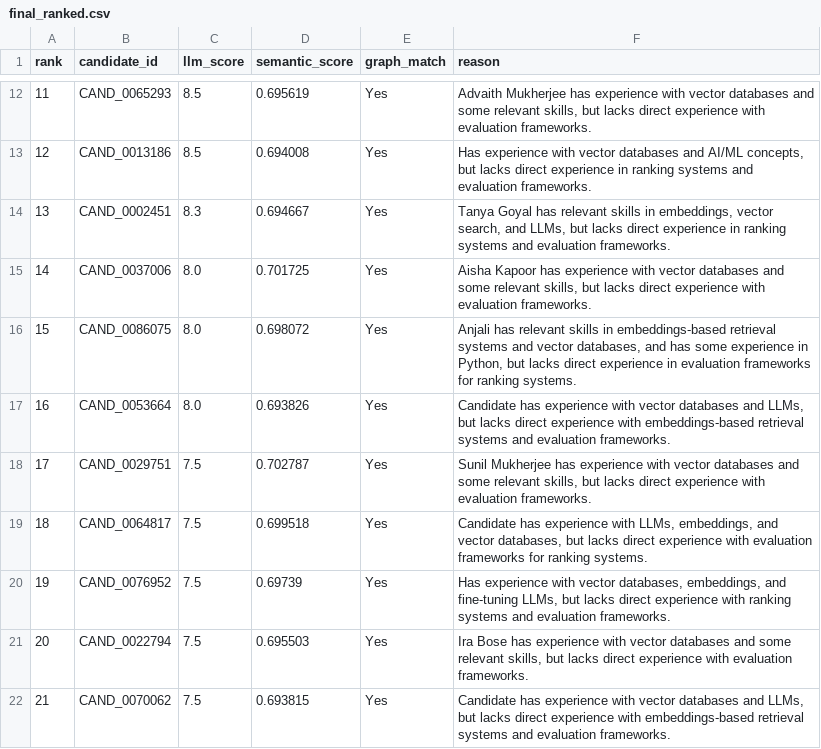
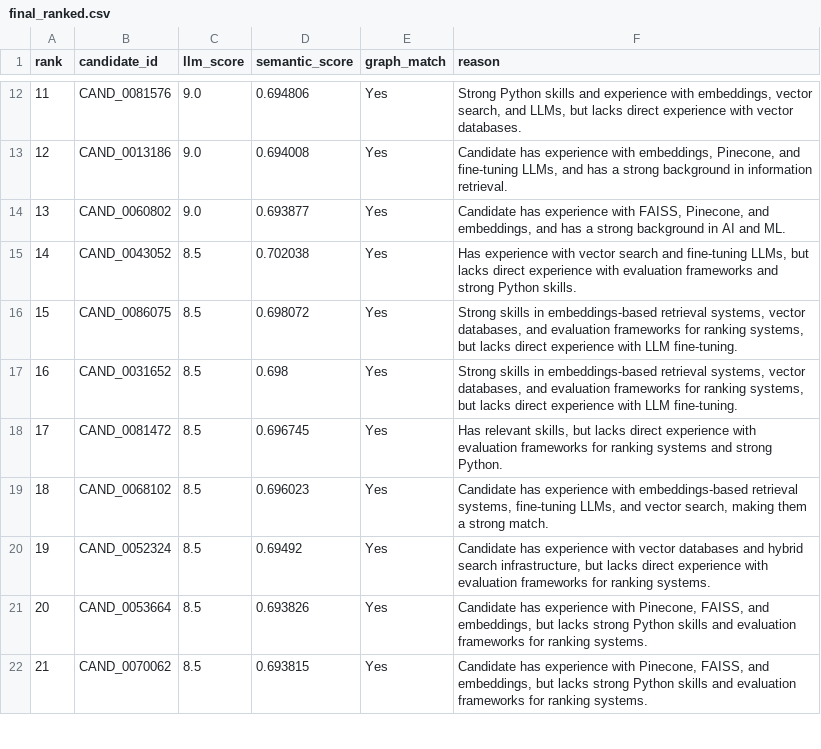
Before and after one commit to Anujkumarsharma1202/india-runs-ai-recruiter, a CSV file: outputs/final_ranked.csv, drawn as a sheet; only a part is shown, gaps mark what is left out; the diff covers the shown part only.

```diff
--- a/outputs/final_ranked.csv
+++ b/outputs/final_ranked.csv
@@ -12,11 +12,11 @@ rank,candidate_id,llm_score,semantic_score,graph_match,reason
-11,CAND_0065293,8.5,0.695619,Yes,"Advaith Mukherjee has experience with vector databases and some relevant skills, but lacks direct experience with evaluation frameworks."
-12,CAND_0013186,8.5,0.694008,Yes,"Has experience with vector databases and AI/ML concepts, but lacks direct experience in ranking systems and evaluation frameworks."
-13,CAND_0002451,8.3,0.694667,Yes,"Tanya Goyal has relevant skills in embeddings, vector search, and LLMs, but lacks direct experience in ranking systems and evaluation frameworks."
-14,CAND_0037006,8.0,0.701725,Yes,"Aisha Kapoor has experience with vector databases and some relevant skills, but lacks direct experience with evaluation frameworks."
-15,CAND_0086075,8.0,0.698072,Yes,"Anjali has relevant skills in embeddings-based retrieval systems and vector databases, and has some experience in Python, but lacks direct experience in evaluation frameworks for ranking systems."
-16,CAND_0053664,8.0,0.693826,Yes,"Candidate has experience with vector databases and LLMs, but lacks direct experience with embeddings-based retrieval systems and evaluation frameworks."
-17,CAND_0029751,7.5,0.702787,Yes,"Sunil Mukherjee has experience with vector databases and some relevant skills, but lacks direct experience with evaluation frameworks."
-18,CAND_0064817,7.5,0.699518,Yes,"Candidate has experience with LLMs, embeddings, and vector databases, but lacks direct experience with evaluation frameworks for ranking systems."
-19,CAND_0076952,7.5,0.69739,Yes,"Has experience with vector databases, embeddings, and fine-tuning LLMs, but lacks direct experience with ranking systems and evaluation frameworks."
-20,CAND_0022794,7.5,0.695503,Yes,"Ira Bose has experience with vector databases and some relevant skills, but lacks direct experience with evaluation frameworks."
-21,CAND_0070062,7.5,0.693815,Yes,"Candidate has experience with vector databases and LLMs, but lacks direct experience with embeddings-based retrieval systems and evaluation frameworks."
+11,CAND_0081576,9.0,0.694806,Yes,"Strong Python skills and experience with embeddings, vector search, and LLMs, but lacks direct experience with vector databases."
+12,CAND_0013186,9.0,0.694008,Yes,"Candidate has experience with embeddings, Pinecone, and fine-tuning LLMs, and has a strong background in information retrieval."
+13,CAND_0060802,9.0,0.693877,Yes,"Candidate has experience with FAISS, Pinecone, and embeddings, and has a strong background in AI and ML."
+14,CAND_0043052,8.5,0.702038,Yes,"Has experience with vector search and fine-tuning LLMs, but lacks direct experience with evaluation frameworks and strong Python skills."
+15,CAND_0086075,8.5,0.698072,Yes,"Strong skills in embeddings-based retrieval systems, vector databases, and evaluation frameworks for ranking systems, but lacks direct experience with LLM fine-tuning."
+16,CAND_0031652,8.5,0.698,Yes,"Strong skills in embeddings-based retrieval systems, vector databases, and evaluation frameworks for ranking systems, but lacks direct experience with LLM fine-tuning."
+17,CAND_0081472,8.5,0.696745,Yes,"Has relevant skills, but lacks direct experience with evaluation frameworks for ranking systems and strong Python."
+18,CAND_0068102,8.5,0.696023,Yes,"Candidate has experience with embeddings-based retrieval systems, fine-tuning LLMs, and vector search, making them a strong match."
+19,CAND_0052324,8.5,0.69492,Yes,"Candidate has experience with vector databases and hybrid search infrastructure, but lacks direct experience with evaluation frameworks for ranking systems."
+20,CAND_0053664,8.5,0.693826,Yes,"Candidate has experience with Pinecone, FAISS, and embeddings, but lacks strong Python skills and evaluation frameworks for ranking systems."
+21,CAND_0070062,8.5,0.693815,Yes,"Candidate has experience with Pinecone, FAISS, and embeddings, but lacks strong Python skills and evaluation frameworks for ranking systems."
```
Also changed, not shown: 155 edited cells elsewhere in this file, 1 other file.
